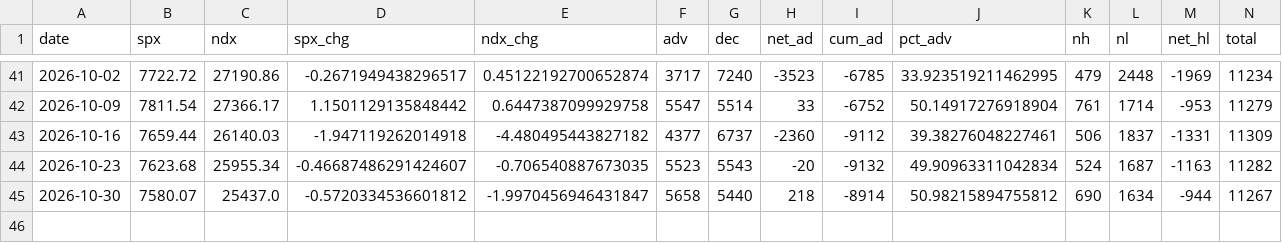
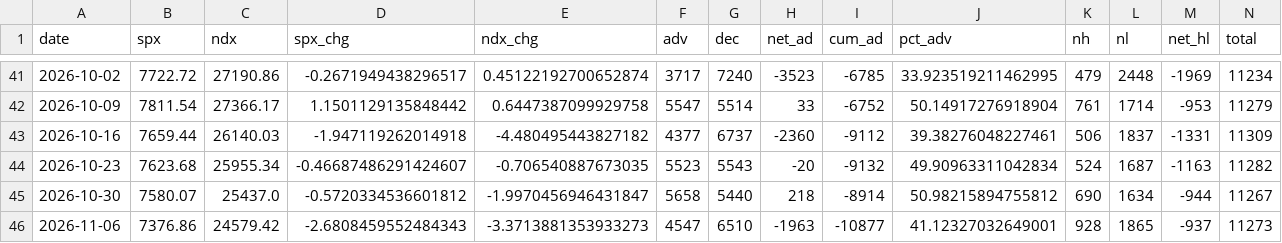
Before and after one commit to spinchange/countofthemarket, a CSV file: data/weekly_metrics.csv, drawn as a sheet; only a part is shown, gaps mark what is left out; rows hold the shown columns only; the diff names each change by its address in the sheet, - before the commit and + after, or states it on an @@ line.

```diff
--- a/data/weekly_metrics.csv
+++ b/data/weekly_metrics.csv
+row 46: 2026-11-06 | 7376.86 | 24579.42 | -2.6808459552484343 | -3.3713881353933273 | 4547 | 6510 | -1963 | -10877 | 41.12327032649001 | 928 | 1865 | -937 | 11273
```
Also changed, not shown: 19 other files.
